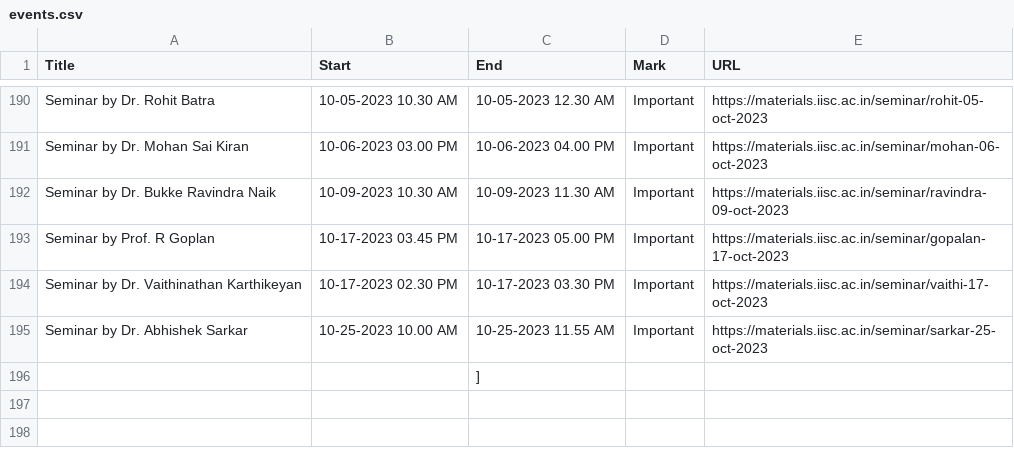
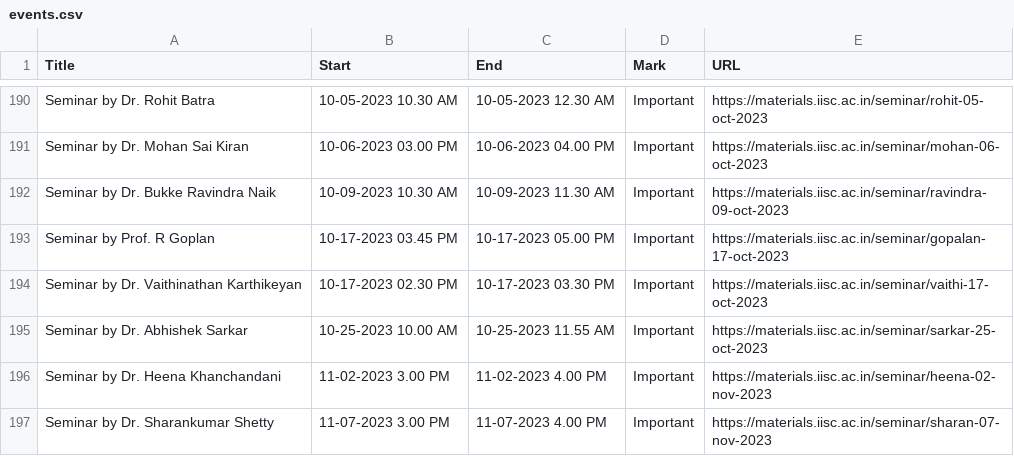
Before and after one commit to mte-iisc/materials-iisc, a CSV file: _site/events/events.csv, drawn as a sheet; only a part is shown, gaps mark what is left out.

```diff
--- a/_site/events/events.csv
+++ b/_site/events/events.csv
@@ -195,2 +195,3 @@ Seminar by Dr. Vaithinathan Karthikeyan,10-17-2023 02.30 PM,10-17-2023 03.30 PM,
 Seminar by Dr. Abhishek Sarkar,10-25-2023 10.00 AM,10-25-2023 11.55 AM,Important,https://materials.iisc.ac.in/seminar/sarkar-25-oct-2023
-,,],,
+Seminar by Dr. Heena Khanchandani,11-02-2023 3.00 PM,11-02-2023 4.00 PM,Important,https://materials.iisc.ac.in/seminar/heena-02-nov-2023
+Seminar by Dr. Sharankumar Shetty,11-07-2023 3.00 PM,11-07-2023 4.00 PM,Important,https://materials.iisc.ac.in/seminar/sharan-07-nov-2023
```
Also changed, not shown: events/events.csv, 29 other files.
